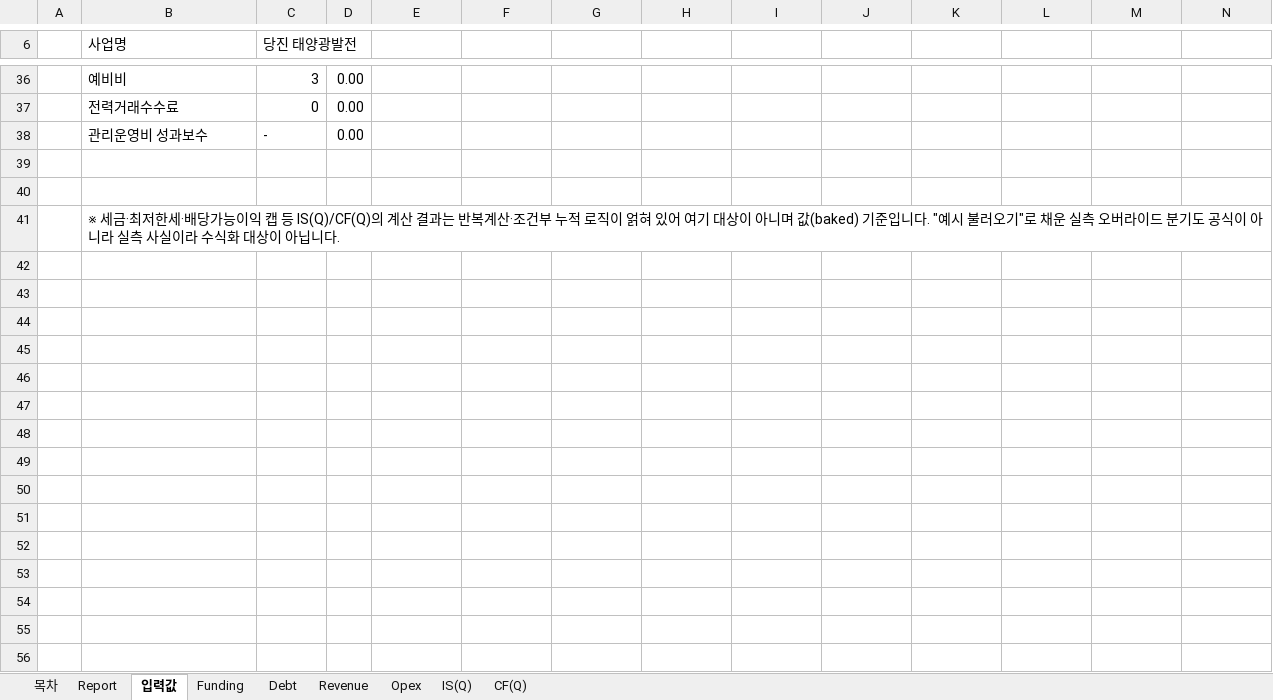
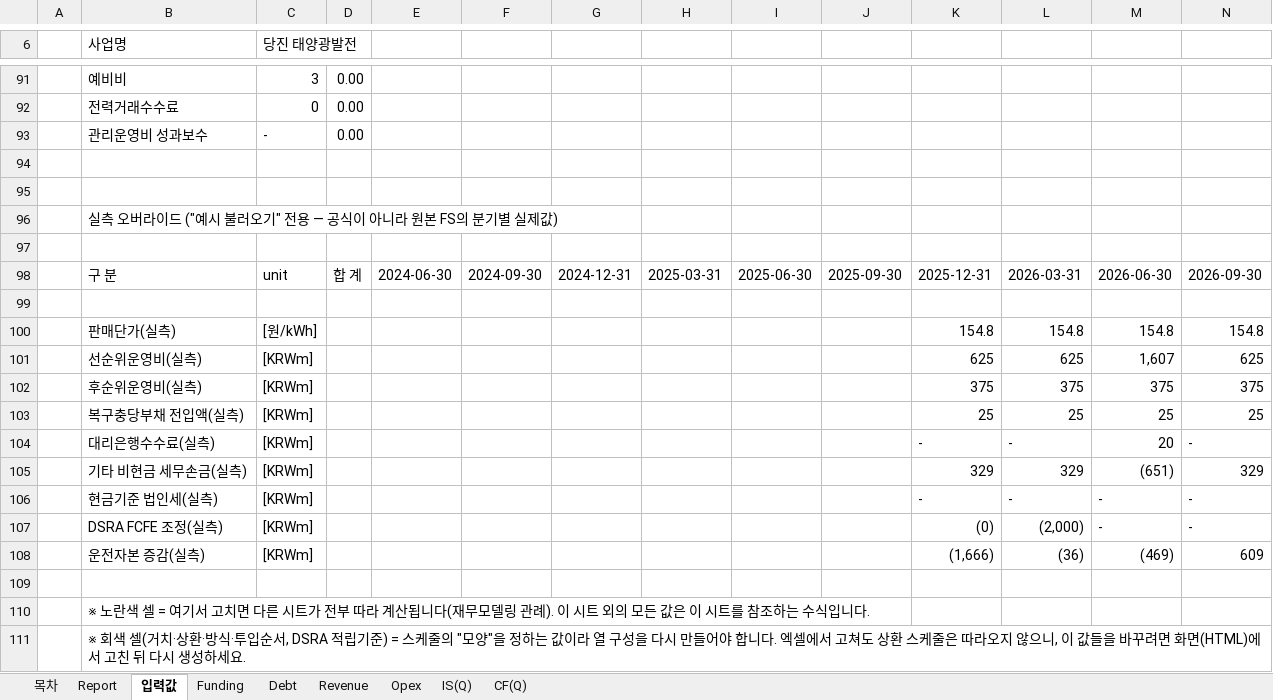
Before and after one commit to chldusrud14-rgb/financial_model_v1, an Excel workbook: dist/당진_태양광발전_재무모델_v2_생성예시.xlsx, sheet 입력값, drawn as a sheet; only a part is shown, gaps mark what is left out; values as stored, in another font and other column widths than the file's, no cell formats; addresses are those after the commit; rows hold the shown columns only; the diff covers the shown part only; the diff names each change by its address in the sheet, - before the commit and + after, or states it on an @@ line.

```diff
--- a/dist/당진_태양광발전_재무모델_v2_생성예시.xlsx (sheet 입력값)
+++ b/dist/당진_태양광발전_재무모델_v2_생성예시.xlsx (sheet 입력값)
-B96 (사업명): ※ 세금·최저한세·배당가능이익 캡 등 IS(Q)/CF(Q)의 계산 결과는 반복계산·조건부 누적 로직이 얽혀 있어 여기 대상이 아니며 값(baked) 기준입니다. "예시 불러오기"로 채운 실측 오버라이드 분기도 공식이 아니라 실측 사실이라 수식화 대상이 아닙니다.
+B96 (사업명): 실측 오버라이드 ("예시 불러오기" 전용 — 공식이 아니라 원본 FS의 분기별 실제값)
+row 97: (empty)
+row 98:  | 구 분 | unit | 합 계 | 2024-06-30 | 2024-09-30 | 2024-12-31 | 2025-03-31 | 2025-06-30 | 2025-09-30 | 2025-12-31 | 2026-03-31 | 2026-06-30 | 2026-09-30
+row 99: (empty)
+row 100:  | 판매단가(실측) | [원/kWh] |  |  |  |  |  |  |  | 154.8 | 154.8 | 154.8 | 154.8
+row 101:  | 선순위운영비(실측) | [KRWm] |  |  |  |  |  |  |  | 625 | 625 | 1,607 | 625
+row 102:  | 후순위운영비(실측) | [KRWm] |  |  |  |  |  |  |  | 375 | 375 | 375 | 375
+row 103:  | 복구충당부채 전입액(실측) | [KRWm] |  |  |  |  |  |  |  | 25 | 25 | 25 | 25
+row 104:  | 대리은행수수료(실측) | [KRWm] |  |  |  |  |  |  |  | - | - | 20 | -
+row 105:  | 기타 비현금 세무손금(실측) | [KRWm] |  |  |  |  |  |  |  | 329 | 329 | (651) | 329
+row 106:  | 현금기준 법인세(실측) | [KRWm] |  |  |  |  |  |  |  | - | - | - | -
+row 107:  | DSRA FCFE 조정(실측) | [KRWm] |  |  |  |  |  |  |  | (0) | (2,000) | - | -
+row 108:  | 운전자본 증감(실측) | [KRWm] |  |  |  |  |  |  |  | (1,666) | (36) | (469) | 609
+row 109: (empty)
+row 110:  | ※ 노란색 셀 = 여기서 고치면 다른 시트가 전부 따라 계산됩니다(재무모델링 관례). 이 시트 외의 모든 값은 이 시트를 참조하는 수식입니다.
+row 111:  | ※ 회색 셀(거치·상환·방식·투입순서, DSRA 적립기준) = 스케줄의 "모양"을 정하는 값이라 열 구성을 다시 만들어야 합니다. 엑셀에서 고쳐도 상환 스케줄은 따라오지 않으니, 이 값들을 바꾸려면 화면(HTML)에서 고친 뒤 다시 생성하세요.
```
Also changed, not shown: 55 added rows and 6 edited cells elsewhere in this sheet, sheet CF(Q), sheet Debt, sheet Revenue, sheet IS(Q), sheet Opex, sheet Funding, 1 more sheet, cell formats, formulas that keep their value, contract/sample-output.xlsx, e2e_t1.xlsx, 23 other files.
